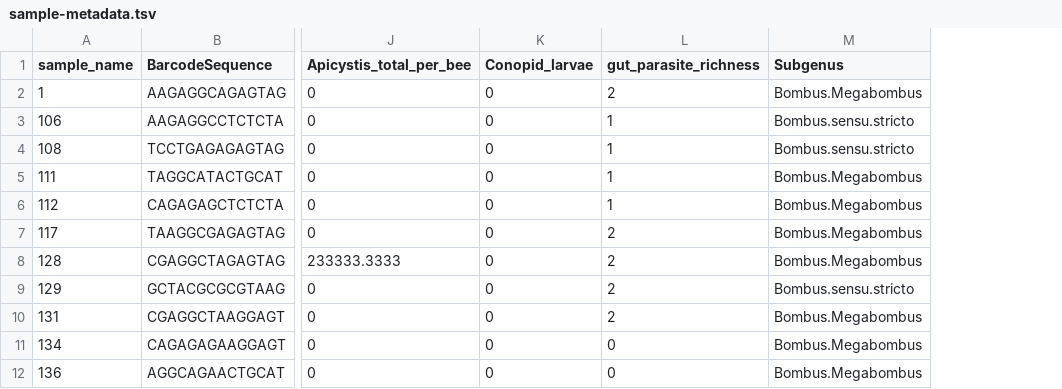
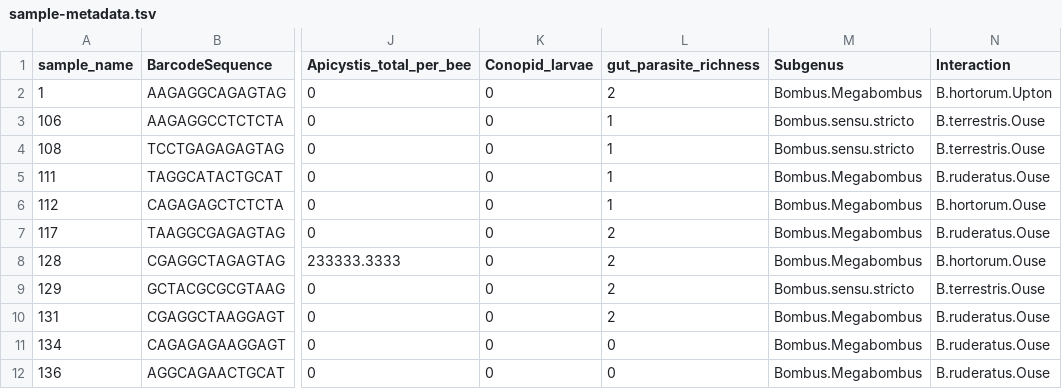
Before and after one commit to nedchen2/CMEECourseWork, a TSV file: Project/code/sample-metadata.tsv, drawn as a sheet; only a part is shown, gaps mark what is left out; the diff names each change by its address in the sheet, - before the commit and + after, or states it on an @@ line.

```diff
--- a/Project/code/sample-metadata.tsv
+++ b/Project/code/sample-metadata.tsv
+column N (Interaction), rows 2-12: B.hortorum.Upton | B.terrestris.Ouse | B.terrestris.Ouse | B.ruderatus.Ouse | B.hortorum.Ouse | B.ruderatus.Ouse | B.hortorum.Ouse | B.terrestris.Ouse | B.ruderatus.Ouse | B.ruderatus.Ouse | B.ruderatus.Ouse
```
Also changed, not shown: 8 other files.
